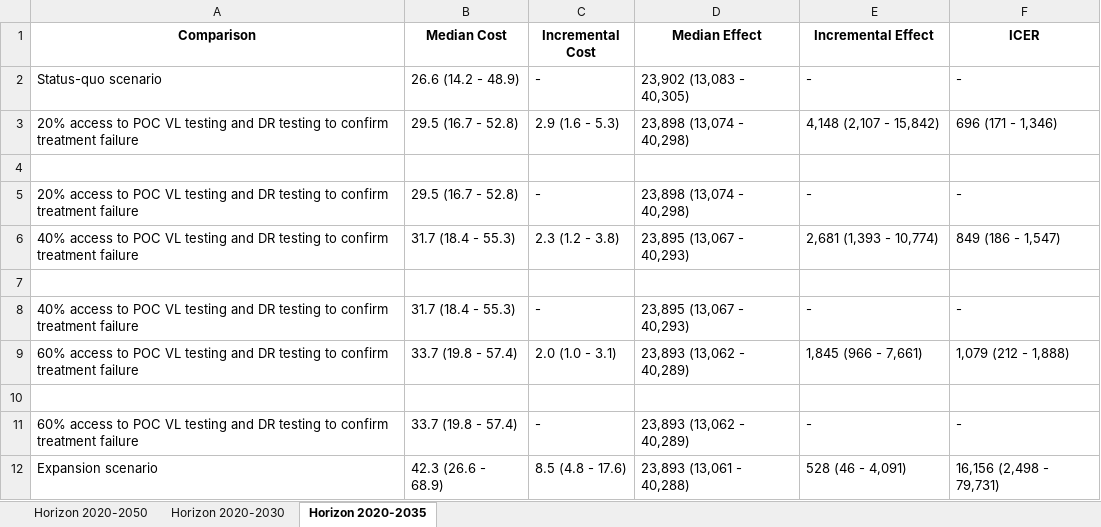
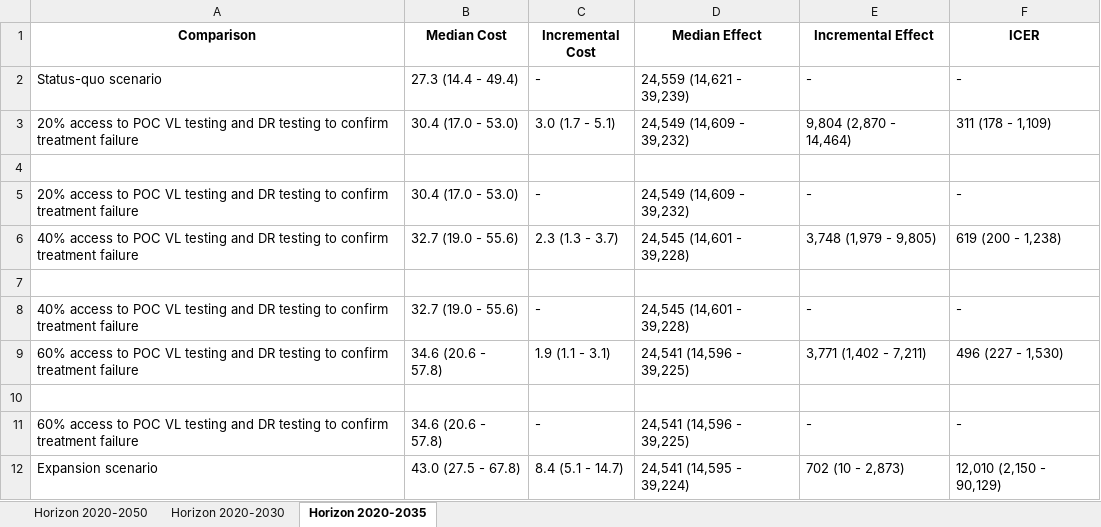
Before and after one commit to The-Kirby-Institute/PNG-Transmission-Model, an Excel workbook: output/Chp3_tables/Chp3 - Table3.xlsx, sheet Horizon 2020-2035, drawn as a sheet; values as stored, in another font and other column widths than the file's, no borders; the diff names each change by its address in the sheet, - before the commit and + after, or states it on an @@ line.

```diff
--- a/output/Chp3_tables/Chp3 - Table3.xlsx (sheet Horizon 2020-2035)
+++ b/output/Chp3_tables/Chp3 - Table3.xlsx (sheet Horizon 2020-2035)
-B2 (Median Cost): 26.6 (14.2 - 48.9)
+B2 (Median Cost): 27.3 (14.4 - 49.4)
-D2 (Median Effect): 23,902 (13,083 - 40,305)
+D2 (Median Effect): 24,559 (14,621 - 39,239)
-B3 (Median Cost): 29.5 (16.7 - 52.8)
+B3 (Median Cost): 30.4 (17.0 - 53.0)
-C3 (Incremental Cost): 2.9 (1.6 - 5.3)
+C3 (Incremental Cost): 3.0 (1.7 - 5.1)
-D3 (Median Effect): 23,898 (13,074 - 40,298)
+D3 (Median Effect): 24,549 (14,609 - 39,232)
-E3 (Incremental Effect): 4,148 (2,107 - 15,842)
+E3 (Incremental Effect): 9,804 (2,870 - 14,464)
-F3 (ICER): 696 (171 - 1,346)
+F3 (ICER): 311 (178 - 1,109)
-B5 (Median Cost): 29.5 (16.7 - 52.8)
+B5 (Median Cost): 30.4 (17.0 - 53.0)
-D5 (Median Effect): 23,898 (13,074 - 40,298)
+D5 (Median Effect): 24,549 (14,609 - 39,232)
-B6 (Median Cost): 31.7 (18.4 - 55.3)
+B6 (Median Cost): 32.7 (19.0 - 55.6)
-C6 (Incremental Cost): 2.3 (1.2 - 3.8)
+C6 (Incremental Cost): 2.3 (1.3 - 3.7)
-D6 (Median Effect): 23,895 (13,067 - 40,293)
+D6 (Median Effect): 24,545 (14,601 - 39,228)
-E6 (Incremental Effect): 2,681 (1,393 - 10,774)
+E6 (Incremental Effect): 3,748 (1,979 - 9,805)
-F6 (ICER): 849 (186 - 1,547)
+F6 (ICER): 619 (200 - 1,238)
-B8 (Median Cost): 31.7 (18.4 - 55.3)
+B8 (Median Cost): 32.7 (19.0 - 55.6)
-D8 (Median Effect): 23,895 (13,067 - 40,293)
+D8 (Median Effect): 24,545 (14,601 - 39,228)
-B9 (Median Cost): 33.7 (19.8 - 57.4)
+B9 (Median Cost): 34.6 (20.6 - 57.8)
-C9 (Incremental Cost): 2.0 (1.0 - 3.1)
+C9 (Incremental Cost): 1.9 (1.1 - 3.1)
-D9 (Median Effect): 23,893 (13,062 - 40,289)
+D9 (Median Effect): 24,541 (14,596 - 39,225)
-E9 (Incremental Effect): 1,845 (966 - 7,661)
+E9 (Incremental Effect): 3,771 (1,402 - 7,211)
-F9 (ICER): 1,079 (212 - 1,888)
+F9 (ICER): 496 (227 - 1,530)
-B11 (Median Cost): 33.7 (19.8 - 57.4)
+B11 (Median Cost): 34.6 (20.6 - 57.8)
-D11 (Median Effect): 23,893 (13,062 - 40,289)
+D11 (Median Effect): 24,541 (14,596 - 39,225)
-B12 (Median Cost): 42.3 (26.6 - 68.9)
+B12 (Median Cost): 43.0 (27.5 - 67.8)
-C12 (Incremental Cost): 8.5 (4.8 - 17.6)
+C12 (Incremental Cost): 8.4 (5.1 - 14.7)
-D12 (Median Effect): 23,893 (13,061 - 40,288)
+D12 (Median Effect): 24,541 (14,595 - 39,224)
-E12 (Incremental Effect): 528 (46 - 4,091)
+E12 (Incremental Effect): 702 (10 - 2,873)
-F12 (ICER): 16,156 (2,498 - 79,731)
+F12 (ICER): 12,010 (2,150 - 90,129)
```
Also changed, not shown: sheet Horizon 2020-2050, sheet Horizon 2020-2030, output/Chp3_tables/Chp3 - Table1.xlsx, output/Chp3_tables/Chp3 - Table2.xlsx.
